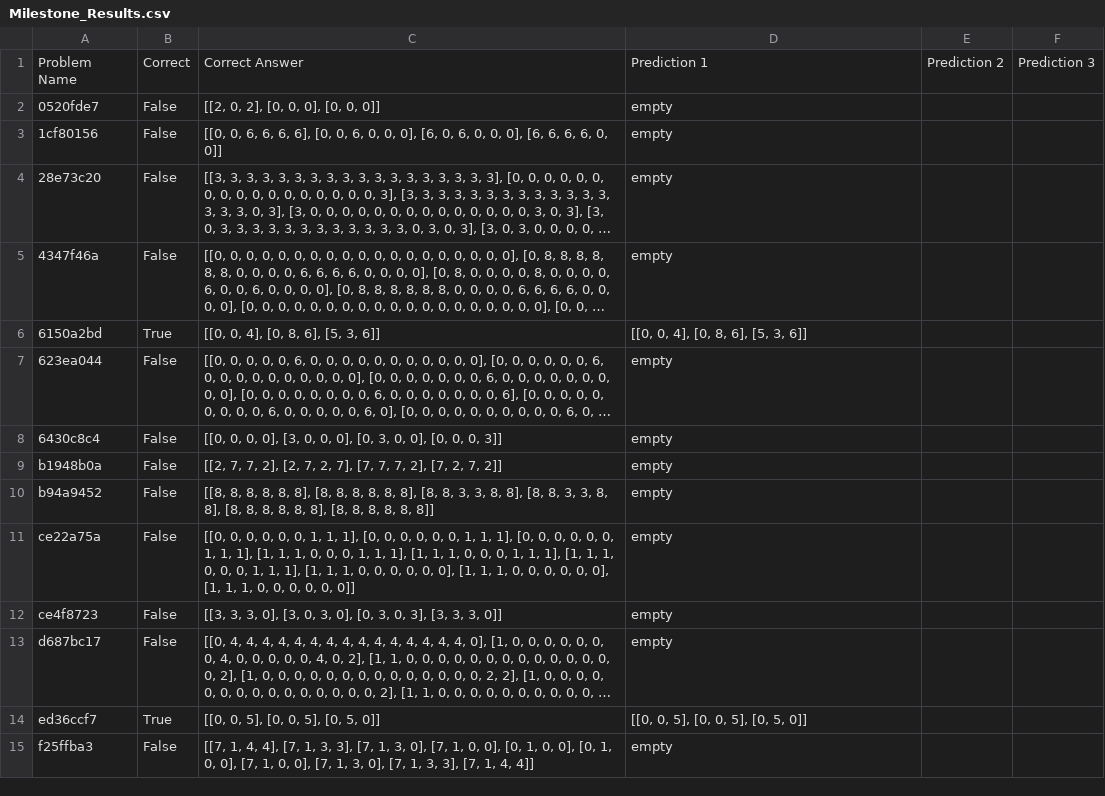
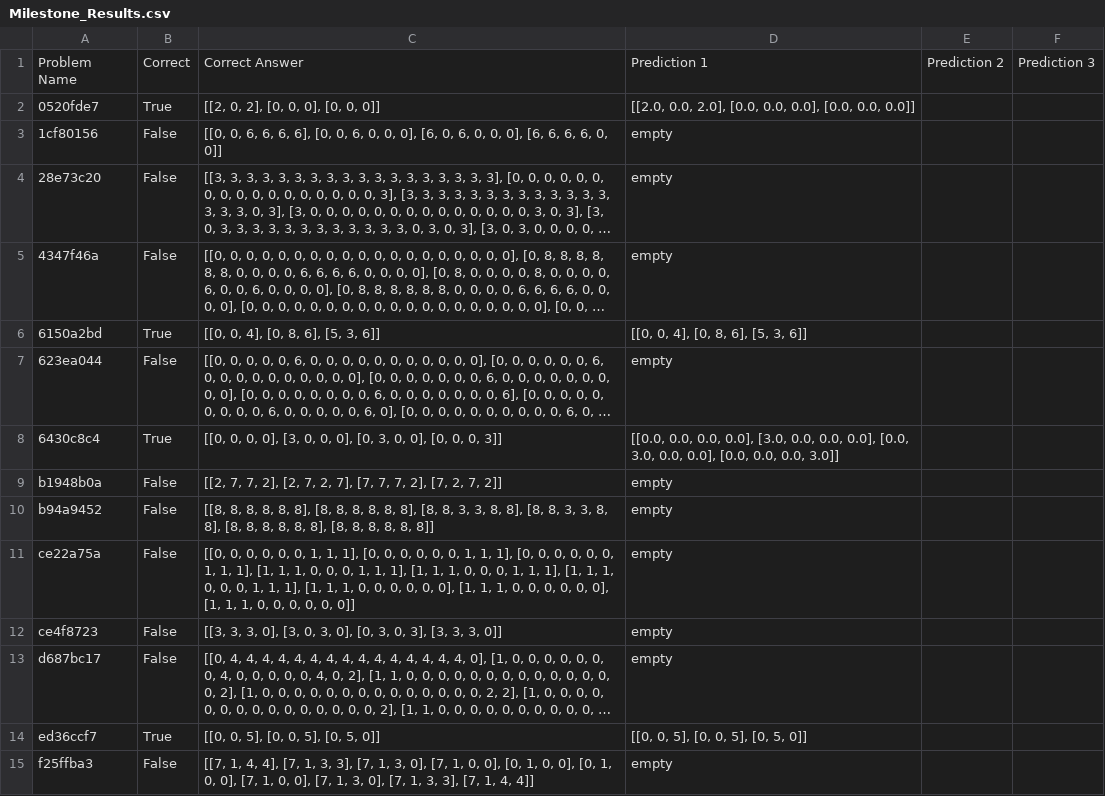
Before and after one commit to 08snim/ARC, a CSV file: Milestone_Results.csv, drawn as a sheet; only a part is shown; long unchanged cells end in …; the diff names each change by its address in the sheet, - before the commit and + after, or states it on an @@ line.

```diff
--- a/Milestone_Results.csv
+++ b/Milestone_Results.csv
-B2: False
+B2: True
-D2: empty
+D2: [[2.0, 0.0, 2.0], [0.0, 0.0, 0.0], [0.0, 0.0, 0.0]]
-B8: False
+B8: True
-D8: empty
+D8: [[0.0, 0.0, 0.0, 0.0], [3.0, 0.0, 0.0, 0.0], [0.0, 3.0, 0.0, 0.0], [0.0, 0.0, 0.0, 3.0]]
```
Also changed, not shown: 1 other file.
